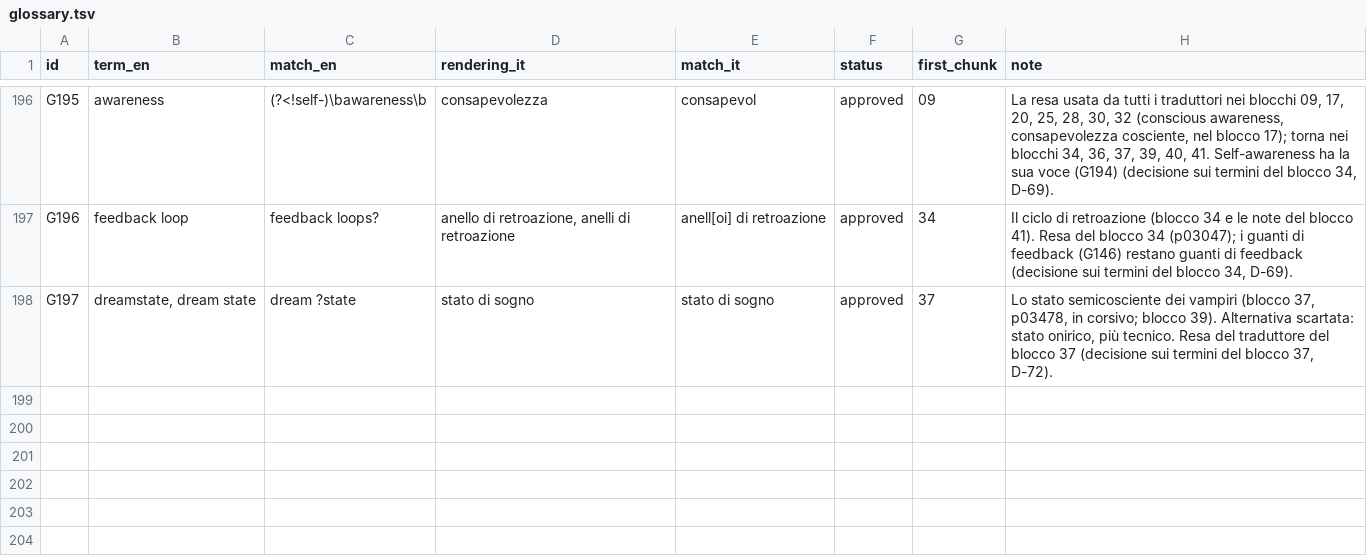
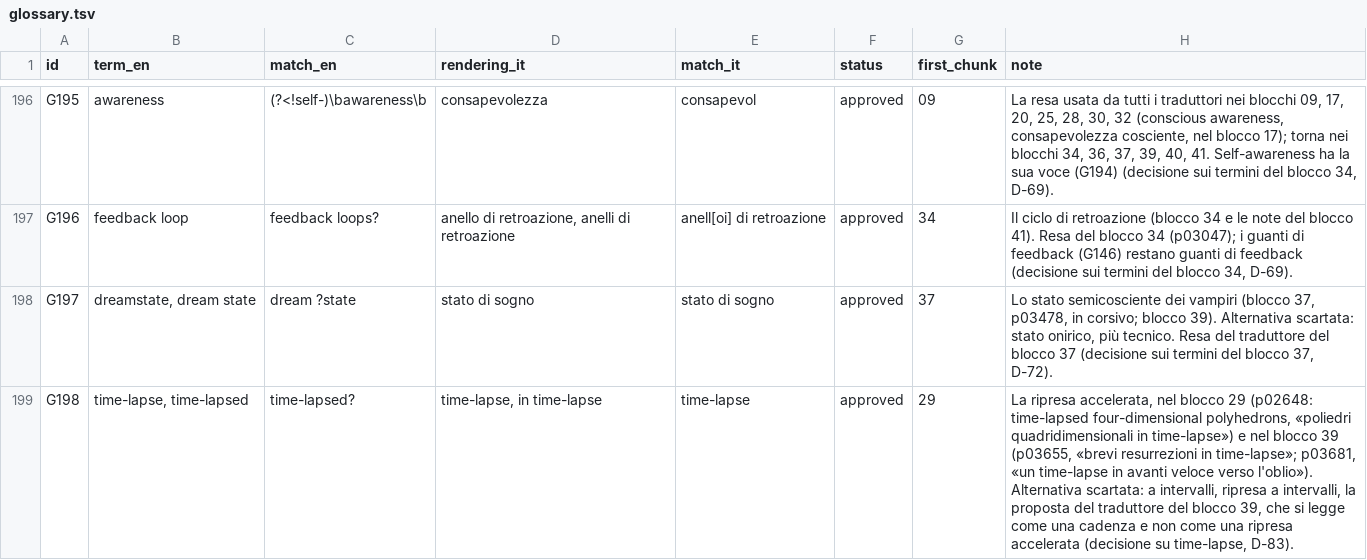
Before and after one commit to lucavd/blindsight_ita, a TSV file: docs/glossary.tsv, drawn as a sheet; only a part is shown, gaps mark what is left out.

```diff
--- a/docs/glossary.tsv
+++ b/docs/glossary.tsv
@@ -198 +198,2 @@ G196	feedback loop	feedback loops?	anello di retroazione, anelli di retroazione
 G197	dreamstate, dream state	dream ?state	stato di sogno	stato di sogno	approved	37	Lo stato semicosciente dei vampiri (blocco 37, p03478, in corsivo; blocco 39). Alternativa scartata: stato onirico, più tecnico. Resa del traduttore del blocco 37 (decisione sui termini del blocco 37, D-72).
+G198	time-lapse, time-lapsed	time-lapsed?	time-lapse, in time-lapse	time-lapse	approved	29	La ripresa accelerata, nel blocco 29 (p02648: time-lapsed four-dimensional polyhedrons, «poliedri quadridimensionali in time-lapse») e nel blocco 39 (p03655, «brevi resurrezioni in time-lapse»; p03681, «un time-lapse in avanti veloce verso l'oblio»). Alternativa scartata: a intervalli, ripresa a intervalli, la proposta del traduttore del blocco 39, che si legge come una cadenza e non come una ripresa accelerata (decisione su time-lapse, D-83).
```
Also changed, not shown: 4 other files.
